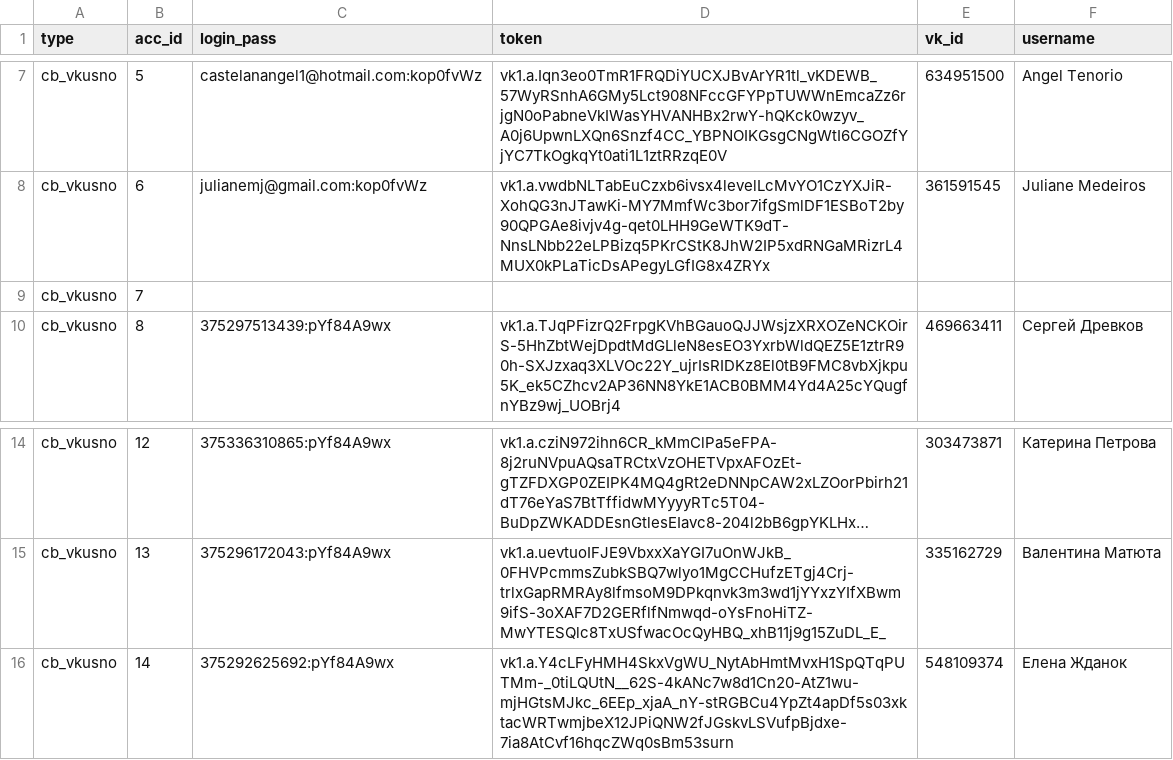
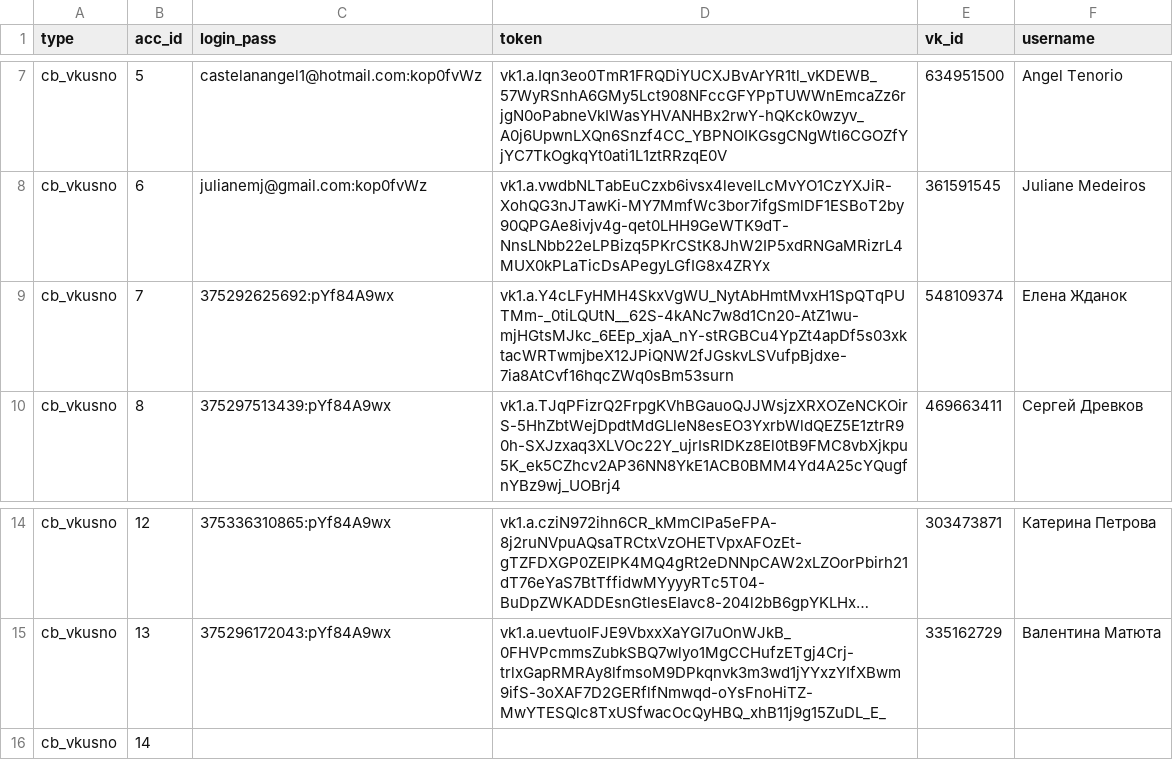
Before and after one commit to colorfulpaintofapriltoday/data, a CSV file: vk1.csv, drawn as a sheet; only a part is shown, gaps mark what is left out; long unchanged cells end in …; the diff names each change by its address in the sheet, - before the commit and + after, or states it on an @@ line.

Commit message:
Update vk1.csv

```diff
--- a/vk1.csv
+++ b/vk1.csv
-C9 (login_pass): (empty)
+C9 (login_pass): 375292625692:pYf84A9wx
-D9 (token): (empty)
+D9 (token): vk1.a.Y4cLFyHMH4SkxVgWU_NytAbHmtMvxH1SpQTqPUTMm-_0tiLQUtN__62S-4kANc7w8d1Cn20-AtZ1wu-mjHGtsMJkc_6EEp_xjaA_nY-stRGBCu4YpZt4apDf5s03xktacWRTwmjbeX12JPiQNW2fJGskvLSVufpBjdxe-7ia8AtCvf16hqcZWq0sBm53surn
-E9 (vk_id): (empty)
+E9 (vk_id): 548109374
-F9 (username): (empty)
+F9 (username): Елена Жданок
-C16 (login_pass): 375292625692:pYf84A9wx
+C16 (login_pass): (empty)
-D16 (token): vk1.a.Y4cLFyHMH4SkxVgWU_NytAbHmtMvxH1SpQTqPUTMm-_0tiLQUtN__62S-4kANc7w8d1Cn20-AtZ1wu-mjHGtsMJkc_6EEp_xjaA_nY-stRGBCu4YpZt4apDf5s03xktacWRTwmjbeX12JPiQNW2fJGskvLSVufpBjdxe-7ia8AtCvf16hqcZWq0sBm53surn
+D16 (token): (empty)
-E16 (vk_id): 548109374
+E16 (vk_id): (empty)
-F16 (username): Елена Жданок
+F16 (username): (empty)
```
